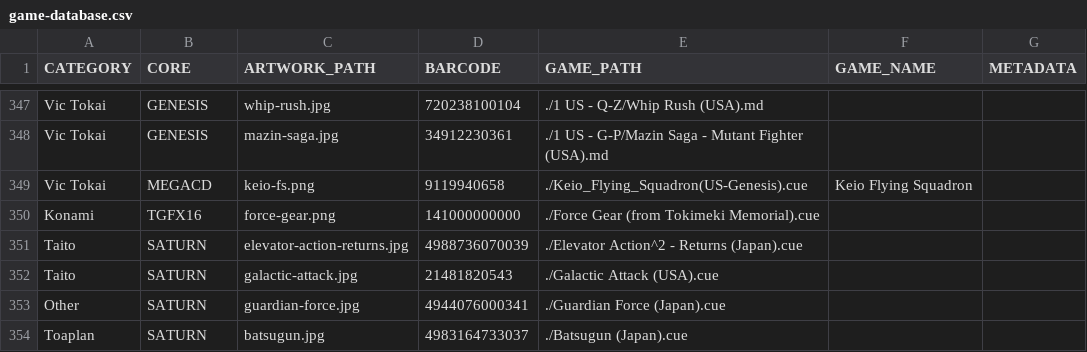
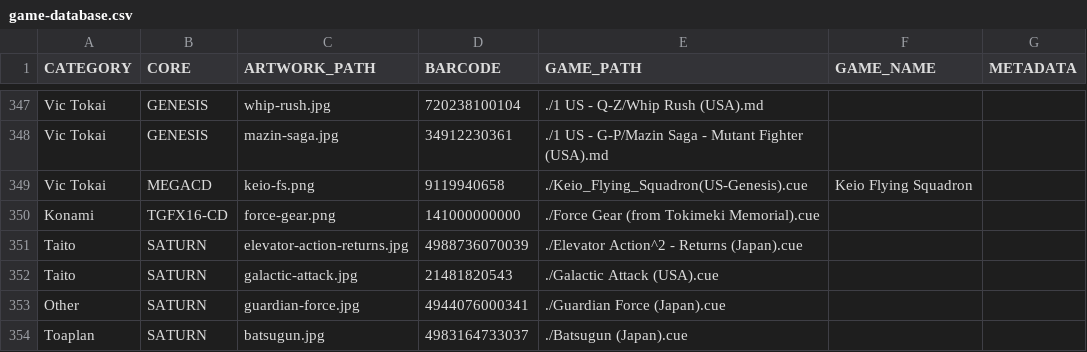
Before and after one commit to felleg/Game-Database, a CSV file: game-database.csv, drawn as a sheet; only a part is shown, gaps mark what is left out.

Commit message:
fix typo

```diff
--- a/game-database.csv
+++ b/game-database.csv
@@ -349,3 +349,3 @@ Vic Tokai,GENESIS,mazin-saga.jpg,34912230361,./1 US - G-P/Mazin Saga - Mutant Fi
 Vic Tokai,MEGACD,keio-fs.png,9119940658,./Keio_Flying_Squadron(US-Genesis).cue,Keio Flying Squadron,
-Konami,TGFX16,force-gear.png,141000000000,./Force Gear (from Tokimeki Memorial).cue,,
+Konami,TGFX16-CD,force-gear.png,141000000000,./Force Gear (from Tokimeki Memorial).cue,,
 Taito,SATURN,elevator-action-returns.jpg,4988736070039,./Elevator Action^2 - Returns (Japan).cue,,
```
